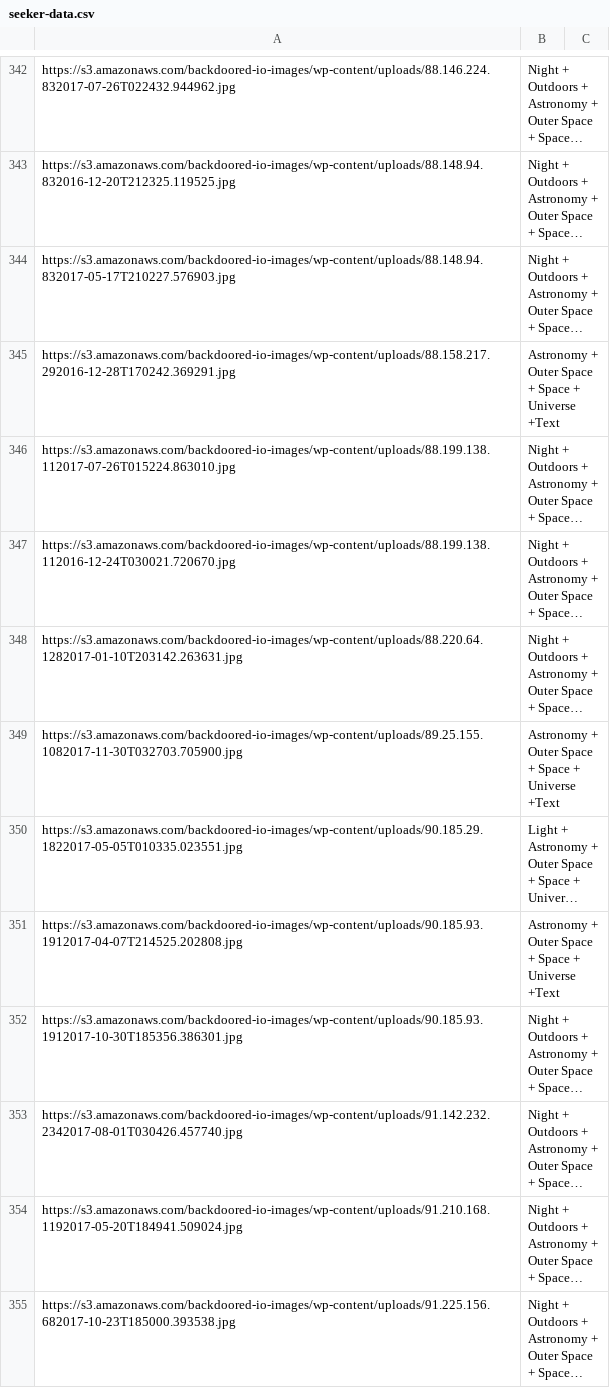
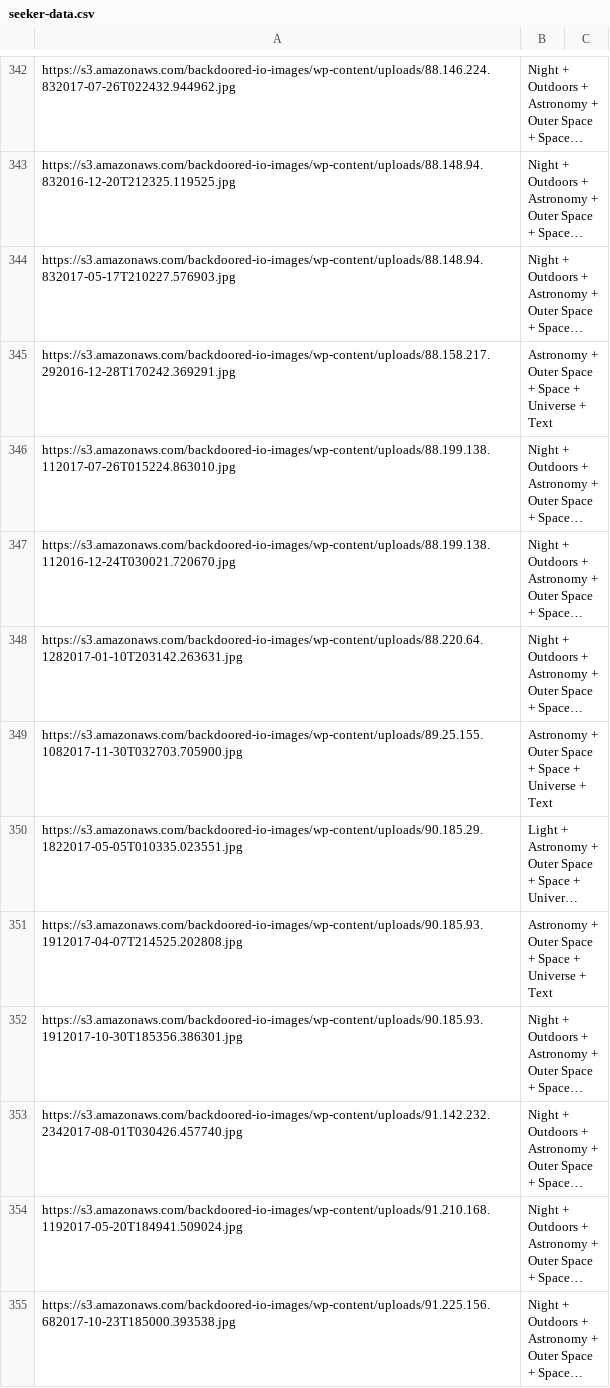
Before and after one commit to devtactic/seeker-manifest-ngui, a CSV file: src/assets/seeker-data.csv, drawn as a sheet; only a part is shown, gaps mark what is left out; long unchanged cells end in …; the diff covers the shown part only; the diff names each change by its address in the sheet, - before the commit and + after, or states it on an @@ line.

```diff
--- a/src/assets/seeker-data.csv
+++ b/src/assets/seeker-data.csv
-B345: …+ Universe +Text
+B345: …+ Universe + Text
-B349: …+ Universe +Text
+B349: …+ Universe + Text
-B351: …+ Universe +Text
+B351: …+ Universe + Text
```
Also changed, not shown: 28 edited cells elsewhere in this file.
